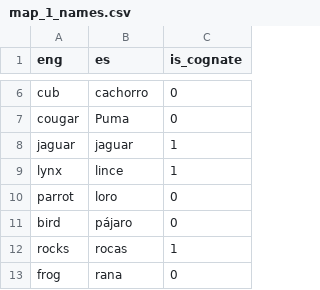
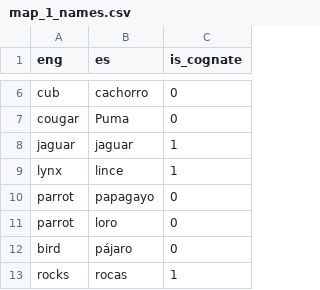
Before and after one commit to deangeckt/CLG-lab-Chat-Bot-Analysis, a CSV file: offline/nouns/map_1_names.csv, drawn as a sheet; only a part is shown, gaps mark what is left out; the shorter side is filled out with more unchanged rows; the diff names each change by its address in the sheet, - before the commit and + after, or states it on an @@ line.

```diff
--- a/offline/nouns/map_1_names.csv
+++ b/offline/nouns/map_1_names.csv
+row 10: parrot | papagayo | 0
```
Also changed, not shown: offline/nouns/map_2_names.csv, 4 other files.
